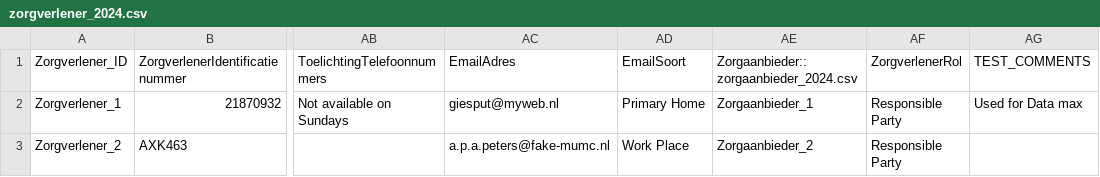
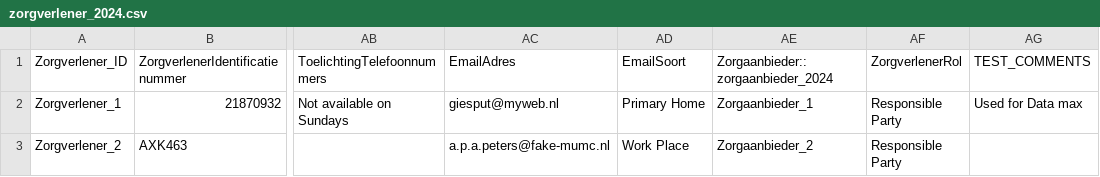
Before and after one commit to MaastrichtUniversity/docker-health, a CSV file: data/test-demo-data/csv/demo_data/zorgverlener_2024.csv, drawn as a sheet; only a part is shown, gaps mark what is left out; the diff names each change by its address in the sheet, - before the commit and + after, or states it on an @@ line.

```diff
--- a/data/test-demo-data/csv/demo_data/zorgverlener_2024.csv
+++ b/data/test-demo-data/csv/demo_data/zorgverlener_2024.csv
-AE1: Zorgaanbieder::zorgaanbieder_2024.csv
+AE1: Zorgaanbieder::zorgaanbieder_2024
```
Also changed, not shown: data/test-demo-data/csv/demo_data/diagnose_2024.csv.
